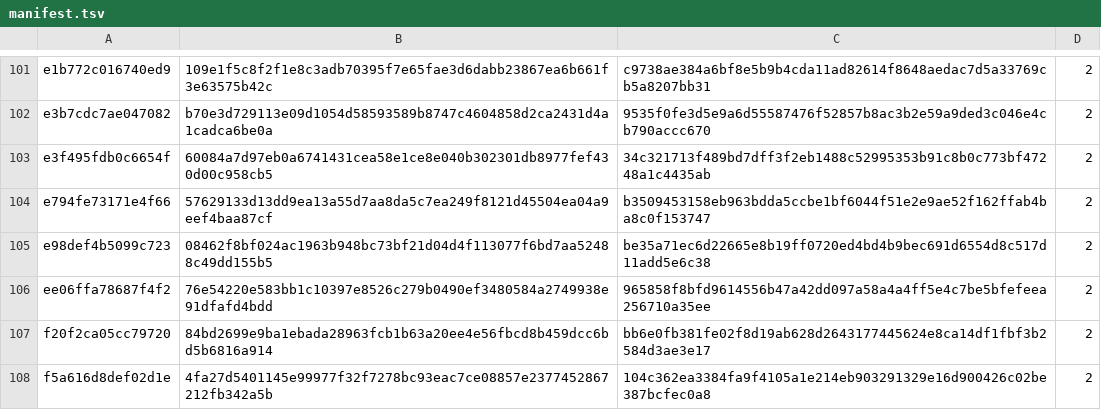
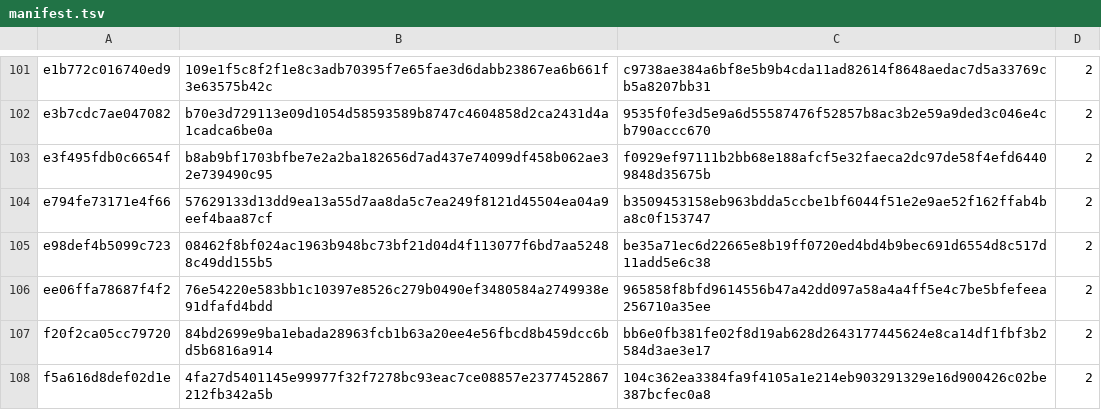
Before and after one commit to ooep/delay, a TSV file: encryption/manifest.tsv, drawn as a sheet; only a part is shown, gaps mark what is left out.

```diff
--- a/encryption/manifest.tsv
+++ b/encryption/manifest.tsv
@@ -102,3 +102,3 @@ e1b772c016740ed9	109e1f5c8f2f1e8c3adb70395f7e65fae3d6dabb23867ea6b661f3e63575b42
 e3b7cdc7ae047082	b70e3d729113e09d1054d58593589b8747c4604858d2ca2431d4a1cadca6be0a	9535f0fe3d5e9a6d55587476f52857b8ac3b2e59a9ded3c046e4cb790accc670	2
-e3f495fdb0c6654f	60084a7d97eb0a6741431cea58e1ce8e040b302301db8977fef430d00c958cb5	34c321713f489bd7dff3f2eb1488c52995353b91c8b0c773bf47248a1c4435ab	2
+e3f495fdb0c6654f	b8ab9bf1703bfbe7e2a2ba182656d7ad437e74099df458b062ae32e739490c95	f0929ef97111b2bb68e188afcf5e32faeca2dc97de58f4efd64409848d35675b	2
 e794fe73171e4f66	57629133d13dd9ea13a55d7aa8da5c7ea249f8121d45504ea04a9eef4baa87cf	b3509453158eb963bdda5ccbe1bf6044f51e2e9ae52f162ffab4ba8c0f153747	2
```
Also changed, not shown: 1 other file.
